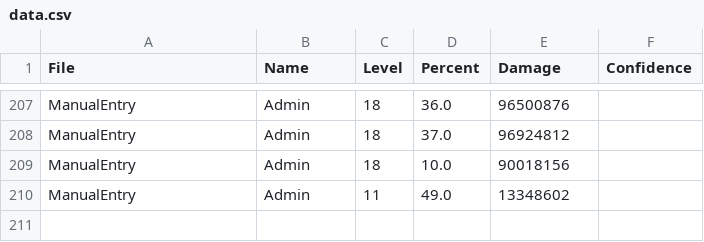
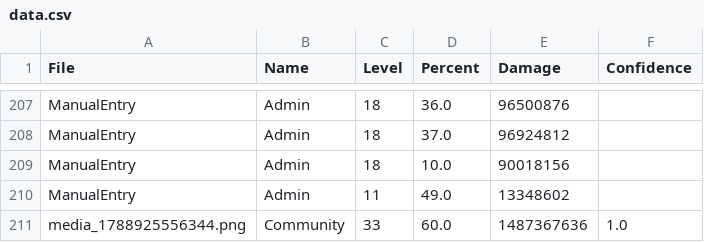
Before and after one commit to Cloudbed-invi/WOS-Windhowler, a CSV file: data.csv, drawn as a sheet; only a part is shown, gaps mark what is left out.

Commit message:
Phase 8: Add Level 33 60% anchor point to fix clustered baseline slope

```diff
--- a/data.csv
+++ b/data.csv
@@ -210 +210,2 @@ ManualEntry,Admin,18,10.0,90018156,
 ManualEntry,Admin,11,49.0,13348602,
+media_1788925556344.png,Community,33,60.0,1487367636,1.0
```
Also changed, not shown: 2 other files.
